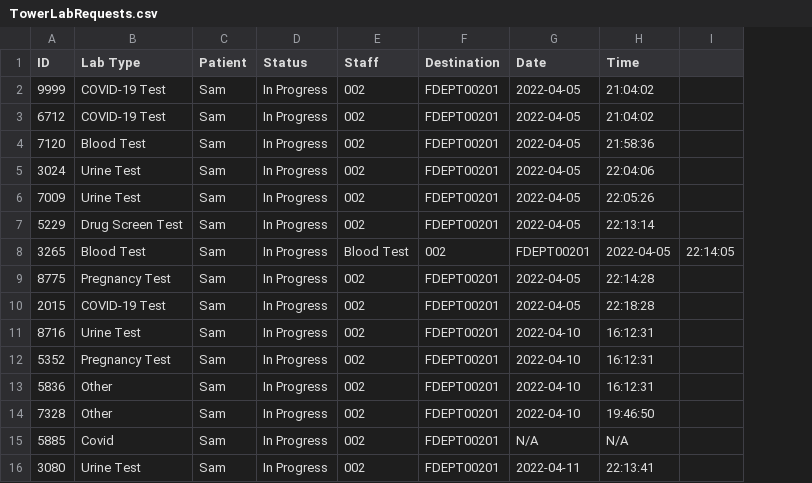
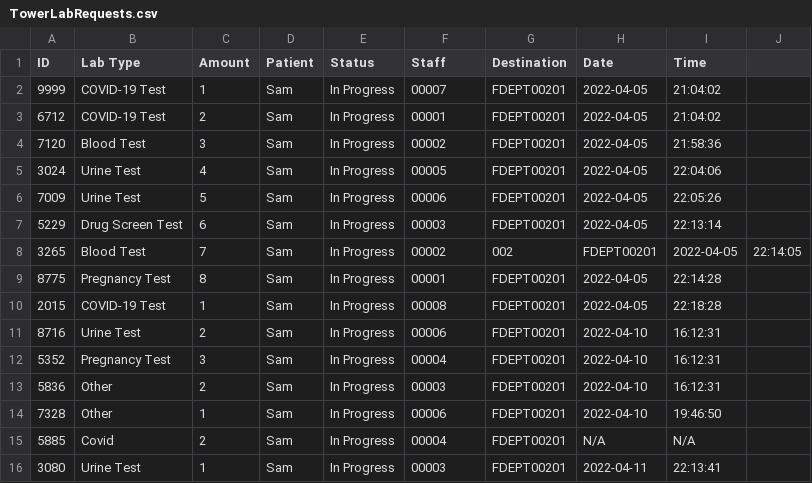
Before and after one commit to CS3733-D22-Team-U/CS3733-D22-Team-U-Final-Iteration, a CSV file: src/main/resources/edu/wpi/cs3733/D22/teamU/csvTables/TowerLabRequests.csv, drawn as a sheet; addresses are those after the commit; the diff names each change by its address in the sheet, - before the commit and + after, or states it on an @@ line.

```diff
--- a/src/main/resources/edu/wpi/cs3733/D22/teamU/csvTables/TowerLabRequests.csv
+++ b/src/main/resources/edu/wpi/cs3733/D22/teamU/csvTables/TowerLabRequests.csv
+column C (Amount), rows 2-16: 1 | 2 | 3 | 4 | 5 | 6 | 7 | 8 | 1 | 2 | 3 | 2 | 1 | 2 | 1
-F2 (Staff): 002
+F2 (Staff): 00007
-F3 (Staff): 002
+F3 (Staff): 00001
-F4 (Staff): 002
+F4 (Staff): 00002
-F5 (Staff): 002
+F5 (Staff): 00005
-F6 (Staff): 002
+F6 (Staff): 00006
-F7 (Staff): 002
+F7 (Staff): 00003
-F8 (Staff): Blood Test
+F8 (Staff): 00002
-F9 (Staff): 002
+F9 (Staff): 00001
-F10 (Staff): 002
+F10 (Staff): 00008
-F11 (Staff): 002
+F11 (Staff): 00006
-F12 (Staff): 002
+F12 (Staff): 00004
-F13 (Staff): 002
+F13 (Staff): 00003
-F14 (Staff): 002
+F14 (Staff): 00006
-F15 (Staff): 002
+F15 (Staff): 00004
-F16 (Staff): 002
+F16 (Staff): 00003
```
Also changed, not shown: src/main/resources/edu/wpi/cs3733/D22/teamU/csvTables/TowerEmployees.csv, src/main/resources/edu/wpi/cs3733/D22/teamU/csvTables/TowerEquipRequests.csv, 21 other files.
